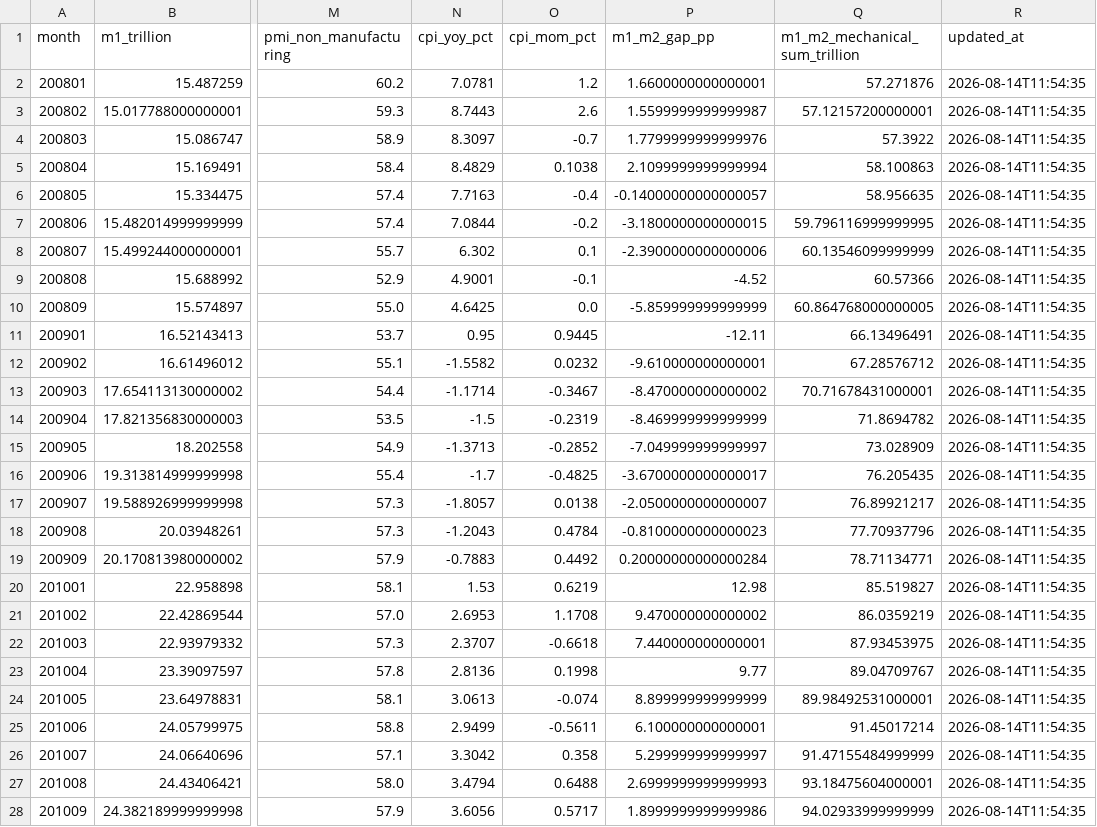
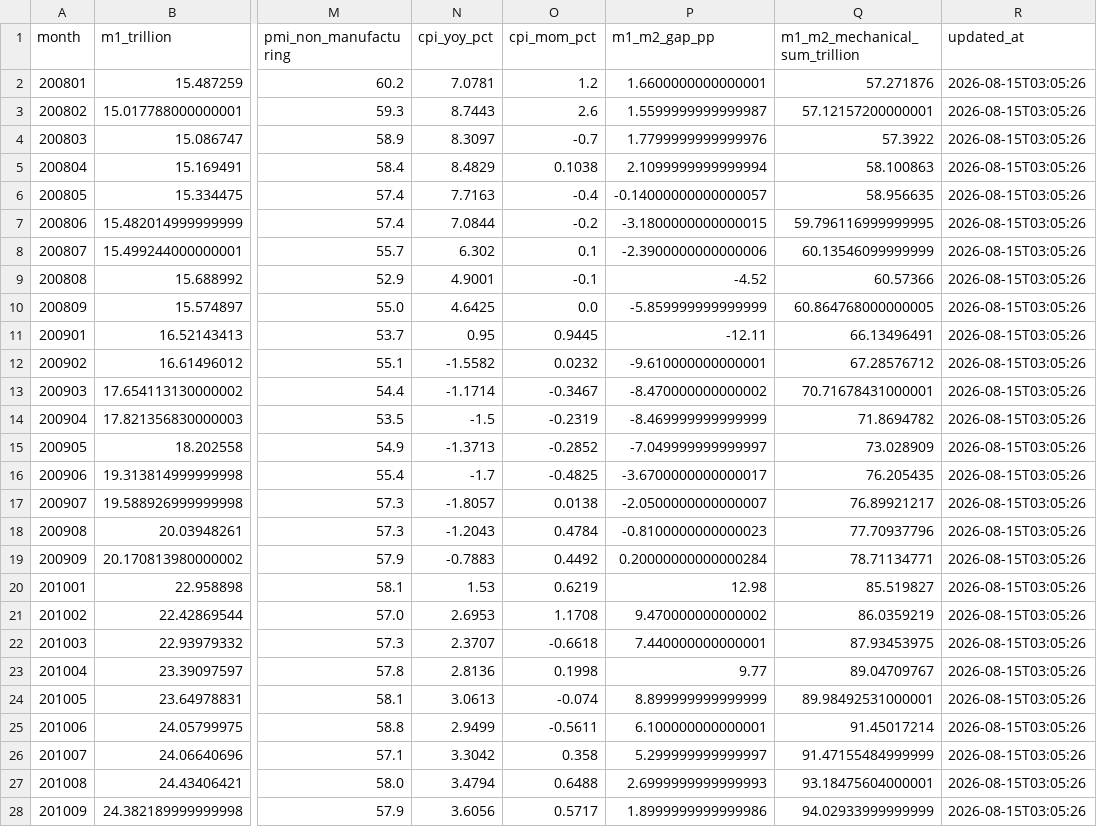
Before and after one commit to vanswei45678-droid/vanswei45678-droid.github.io, a CSV file: data/macro.csv, drawn as a sheet; only a part is shown, gaps mark what is left out; the diff covers the shown part only; the diff names each change by its address in the sheet, - before the commit and + after, or states it on an @@ line.

```diff
--- a/data/macro.csv
+++ b/data/macro.csv
-R2:R28 (updated_at): 2026-08-14T11:54:35
+R2:R28 (updated_at): 2026-08-15T03:05:26
```
Also changed, not shown: 142 edited cells elsewhere in this file, 6 other files.
